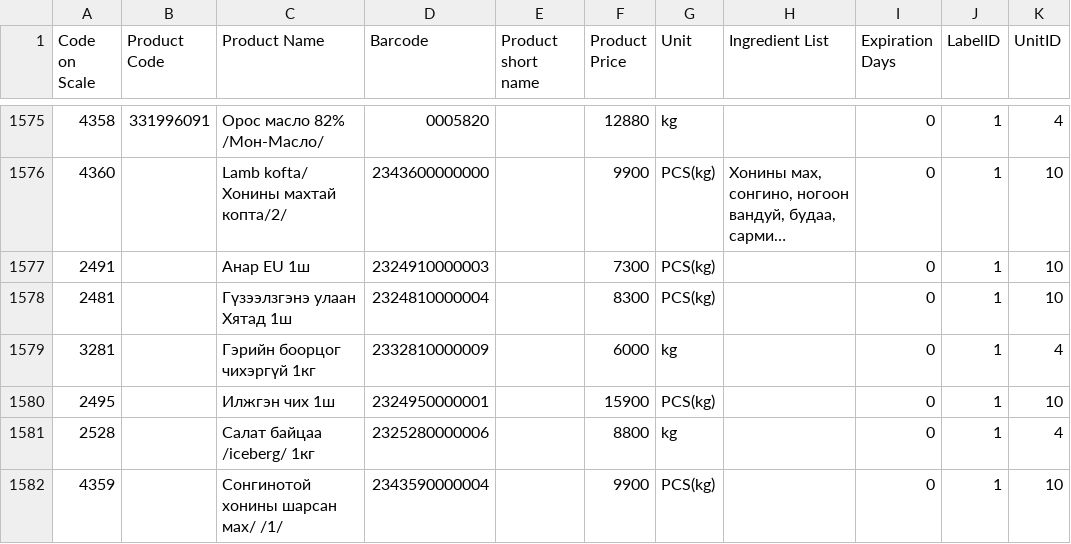
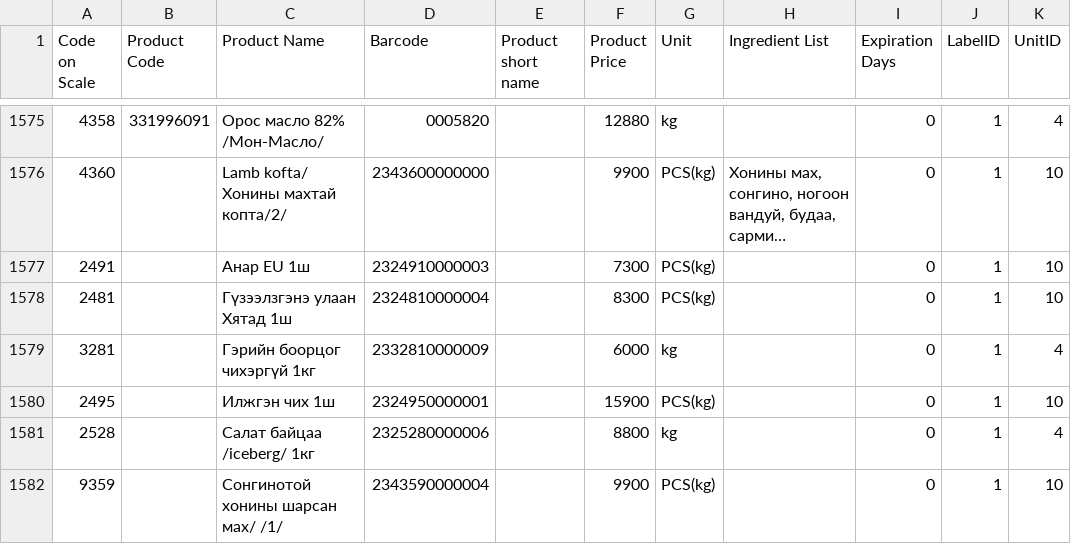
Before and after one commit to myagmardorjdev/Script, a CSV file: file06.csv, drawn as a sheet; only a part is shown, gaps mark what is left out; long unchanged cells end in …; the diff names each change by its address in the sheet, - before the commit and + after, or states it on an @@ line.

```diff
--- a/file06.csv
+++ b/file06.csv
-A1582 (Code on Scale): 4359
+A1582 (Code on Scale): 9359
```
Also changed, not shown: 8 other files.
